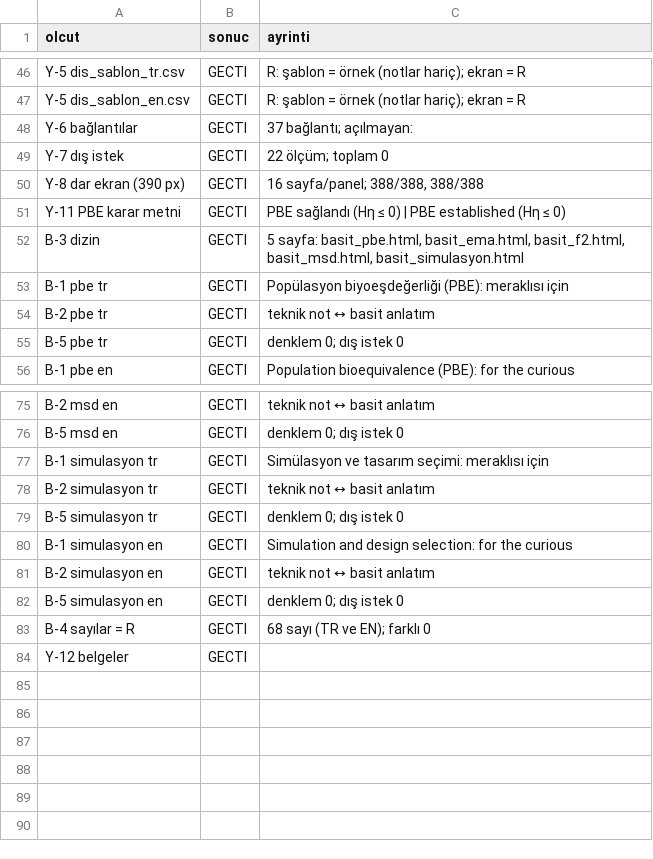
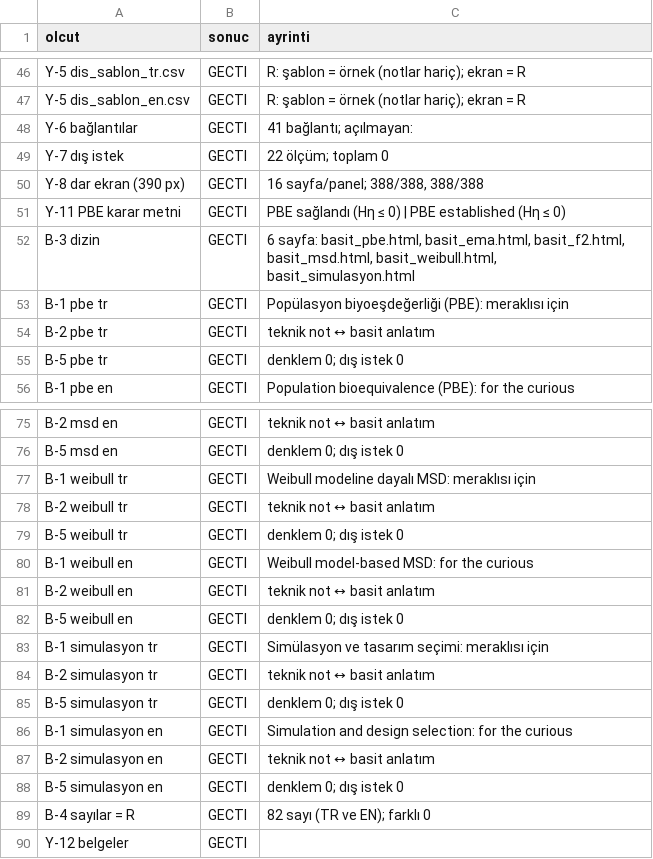
Before and after one commit to Kivancy/CNK-FarmaStatR, a CSV file: belgeler/teknik_notlar/FSR-TN-PLT-10_ek/kuru/p7_kabul_kuru_p10.csv, drawn as a sheet; only a part is shown, gaps mark what is left out.

Commit message:
G-130: MSD basit anlatımı onaylandı; Weibull basit anlatımı; altı sayfa tamam (FSR-TN-PLT-10)  - basit_weibull (TR/EN); weibull.html'e bağlantı satırı; dizin - f2 ve MSD sayfalarında MSD/Weibull bağlantıları basit sayfalara - Kuru koşu: P7 89/89 - FSR-LOG-01 2.27: G-130
- basit_weibull (TR/EN); weibull.html'e bağlantı satırı; dizin
- f2 ve MSD sayfalarında MSD/Weibull bağlantıları basit sayfalara
- Kuru koşu: P7 89/89
- FSR-LOG-01 2.27: G-130

```diff
--- a/belgeler/teknik_notlar/FSR-TN-PLT-10_ek/kuru/p7_kabul_kuru_p10.csv
+++ b/belgeler/teknik_notlar/FSR-TN-PLT-10_ek/kuru/p7_kabul_kuru_p10.csv
@@ -47,3 +47,3 @@
 "Y-5 dis_sablon_en.csv","GECTI","R: şablon = örnek (notlar hariç); ekran = R"
-"Y-6 bağlantılar","GECTI","37 bağlantı; açılmayan: "
+"Y-6 bağlantılar","GECTI","41 bağlantı; açılmayan: "
 "Y-7 dış istek","GECTI","22 ölçüm; toplam 0"
@@ -51,3 +51,3 @@
 "Y-11 PBE karar metni","GECTI","PBE sağlandı (Hη ≤ 0) | PBE established (Hη ≤ 0)"
-"B-3 dizin","GECTI","5 sayfa: basit_pbe.html, basit_ema.html, basit_f2.html, basit_msd.html, basit_simulasyon.html"
+"B-3 dizin","GECTI","6 sayfa: basit_pbe.html, basit_ema.html, basit_f2.html, basit_msd.html, basit_weibull.html, basit_simulasyon.html"
 "B-1 pbe tr","GECTI","Popülasyon biyoeşdeğerliği (PBE): meraklısı için"
@@ -76,2 +76,8 @@
 "B-5 msd en","GECTI","denklem 0; dış istek 0"
+"B-1 weibull tr","GECTI","Weibull modeline dayalı MSD: meraklısı için"
+"B-2 weibull tr","GECTI","teknik not ↔ basit anlatım"
+"B-5 weibull tr","GECTI","denklem 0; dış istek 0"
+"B-1 weibull en","GECTI","Weibull model-based MSD: for the curious"
+"B-2 weibull en","GECTI","teknik not ↔ basit anlatım"
+"B-5 weibull en","GECTI","denklem 0; dış istek 0"
 "B-1 simulasyon tr","GECTI","Simülasyon ve tasarım seçimi: meraklısı için"
@@ -82,3 +88,3 @@
 "B-5 simulasyon en","GECTI","denklem 0; dış istek 0"
-"B-4 sayılar = R","GECTI","68 sayı (TR ve EN); farklı 0"
+"B-4 sayılar = R","GECTI","82 sayı (TR ve EN); farklı 0"
 "Y-12 belgeler","GECTI",""
```
Also changed, not shown: 10 other files.
